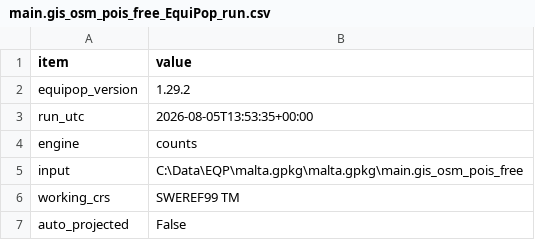
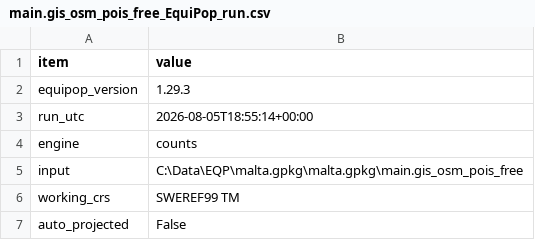
Before and after one commit to GeoJohnSwe/EquiPop, a CSV file: C__/Data/EQP/malta.gpkg/malta.gpkg/main.gis_osm_pois_free_EquiPop_run.csv, drawn as a sheet; only a part is shown.

Commit message:
EquiPop 1.29.3

```diff
--- a/C__/Data/EQP/malta.gpkg/malta.gpkg/main.gis_osm_pois_free_EquiPop_run.csv
+++ b/C__/Data/EQP/malta.gpkg/malta.gpkg/main.gis_osm_pois_free_EquiPop_run.csv
@@ -1,4 +1,4 @@
 item,value
-equipop_version,1.29.2
-run_utc,2026-08-05T13:53:35+00:00
+equipop_version,1.29.3
+run_utc,2026-08-05T18:55:14+00:00
 engine,counts
```
Also changed, not shown: C__/Data/Kayseri_EquiPop_run.csv, C__/Data/Population_EquiPop_run.csv, 18 other files.
